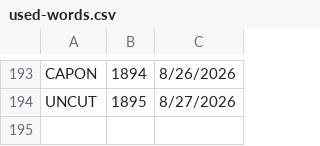
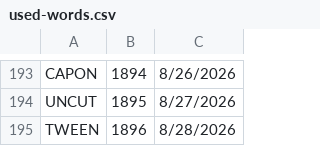
Before and after one commit to 8080Games/WordleMatch, a CSV file: wwwroot/used-words.csv, drawn as a sheet; only a part is shown, gaps mark what is left out; the diff names each change by its address in the sheet, - before the commit and + after, or states it on an @@ line.

```diff
--- a/wwwroot/used-words.csv
+++ b/wwwroot/used-words.csv
+row 195: TWEEN | 1896 | 8/28/2026
```
Also changed, not shown: wwwroot/historical-words.csv, wwwroot/historical_hints.csv, 1 other file.
